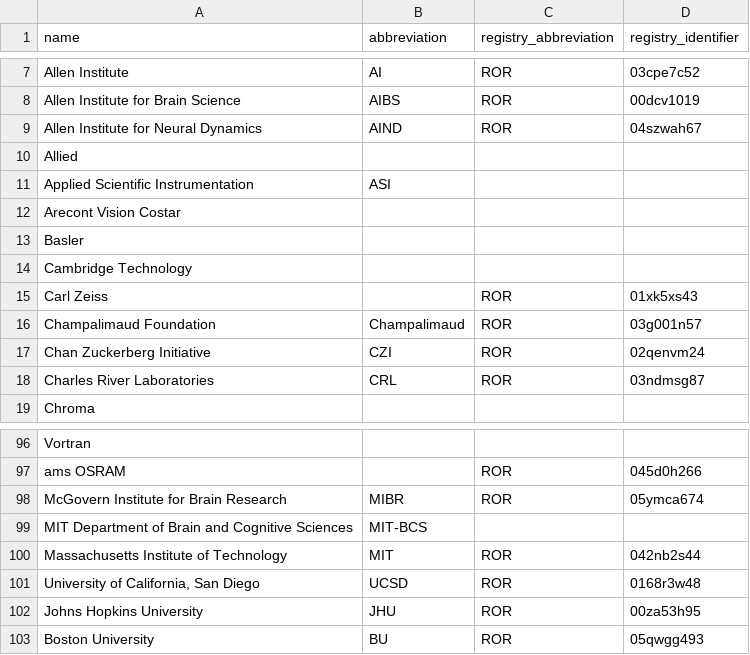
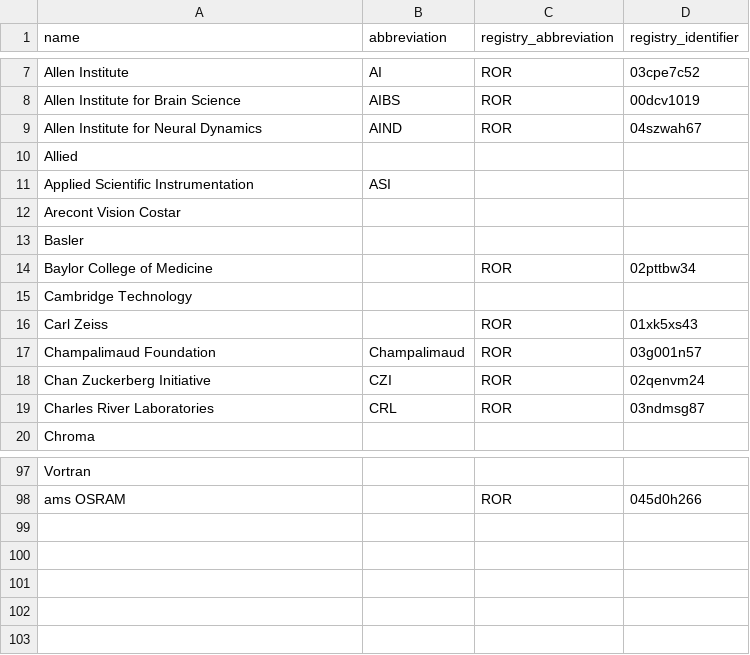
Before and after one commit to AllenNeuralDynamics/aind-data-schema-models, a CSV file: src/aind_data_schema_models/_generators/models/organizations.csv, drawn as a sheet; only a part is shown, gaps mark what is left out; removed rows and columns are numbered as before the commit, all else as after; the diff names each change by its address in the sheet, - before the commit and + after, or states it on an @@ line.

Commit message:
added Baylor

```diff
--- a/src/aind_data_schema_models/_generators/models/organizations.csv
+++ b/src/aind_data_schema_models/_generators/models/organizations.csv
+row 14: Baylor College of Medicine |  | ROR | 02pttbw34
-row 98: McGovern Institute for Brain Research | MIBR | ROR | 05ymca674
-row 99: MIT Department of Brain and Cognitive Sciences | MIT-BCS
-row 100: Massachusetts Institute of Technology | MIT | ROR | 042nb2s44
-row 101: University of California, San Diego | UCSD | ROR | 0168r3w48
-row 102: Johns Hopkins University | JHU | ROR | 00za53h95
-row 103: Boston University | BU | ROR | 05qwgg493
```
